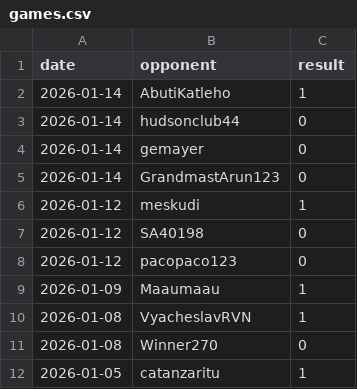
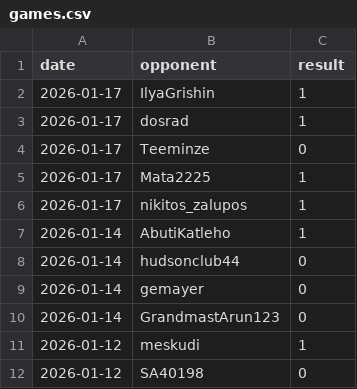
Before and after one commit to IsaacVerm/chess-dashboard, a CSV file: data/games.csv, drawn as a sheet; only a part is shown; the shorter side is filled out with more unchanged rows; the diff names each change by its address in the sheet, - before the commit and + after, or states it on an @@ line.

```diff
--- a/data/games.csv
+++ b/data/games.csv
+row 2: 2026-01-17 | IlyaGrishin | 1
+row 3: 2026-01-17 | dosrad | 1
+row 4: 2026-01-17 | Teeminze | 0
+row 5: 2026-01-17 | Mata2225 | 1
+row 6: 2026-01-17 | nikitos_zalupos | 1
```
Also changed, not shown: data/metrics.csv, 1 other file.
